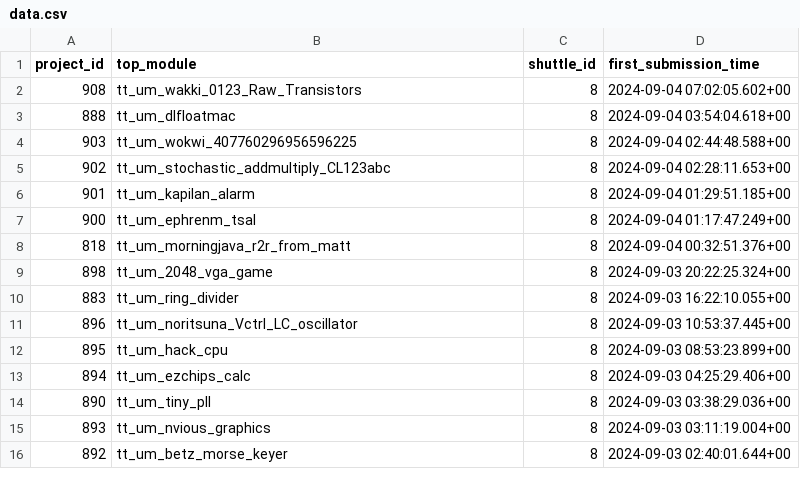
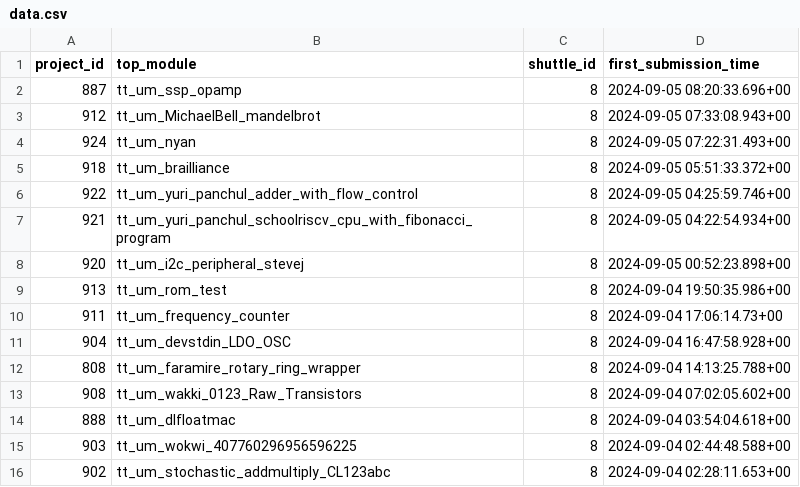
Before and after one commit to TinyTapeout/tt-shuttle-stats, a CSV file: data.csv, drawn as a sheet; only a part is shown; the shorter side is filled out with more unchanged rows; the diff names each change by its address in the sheet, - before the commit and + after, or states it on an @@ line.

```diff
--- a/data.csv
+++ b/data.csv
+row 2: 887 | tt_um_ssp_opamp | 8 | 2024-09-05 08:20:33.696+00
+row 3: 912 | tt_um_MichaelBell_mandelbrot | 8 | 2024-09-05 07:33:08.943+00
+row 4: 924 | tt_um_nyan | 8 | 2024-09-05 07:22:31.493+00
+row 5: 918 | tt_um_brailliance | 8 | 2024-09-05 05:51:33.372+00
+row 6: 922 | tt_um_yuri_panchul_adder_with_flow_control | 8 | 2024-09-05 04:25:59.746+00
+row 7: 921 | tt_um_yuri_panchul_schoolriscv_cpu_with_fibonacci_program | 8 | 2024-09-05 04:22:54.934+00
+row 8: 920 | tt_um_i2c_peripheral_stevej | 8 | 2024-09-05 00:52:23.898+00
+row 9: 913 | tt_um_rom_test | 8 | 2024-09-04 19:50:35.986+00
+row 10: 911 | tt_um_frequency_counter | 8 | 2024-09-04 17:06:14.73+00
+row 11: 904 | tt_um_devstdin_LDO_OSC | 8 | 2024-09-04 16:47:58.928+00
+row 12: 808 | tt_um_faramire_rotary_ring_wrapper | 8 | 2024-09-04 14:13:25.788+00
```
Also changed, not shown: 1 other file.
